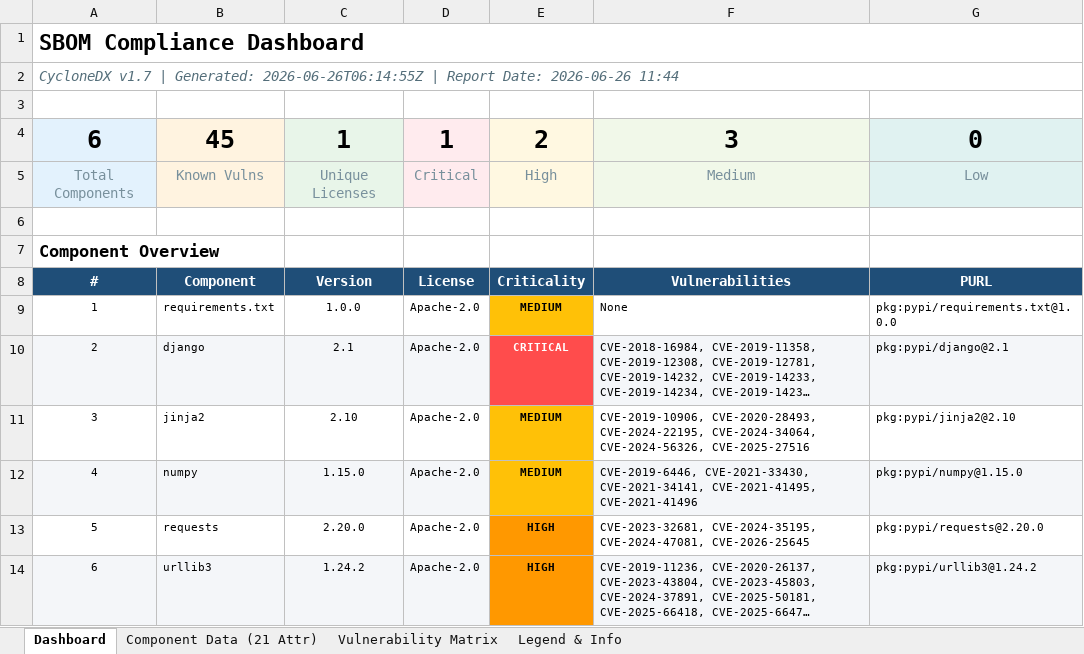
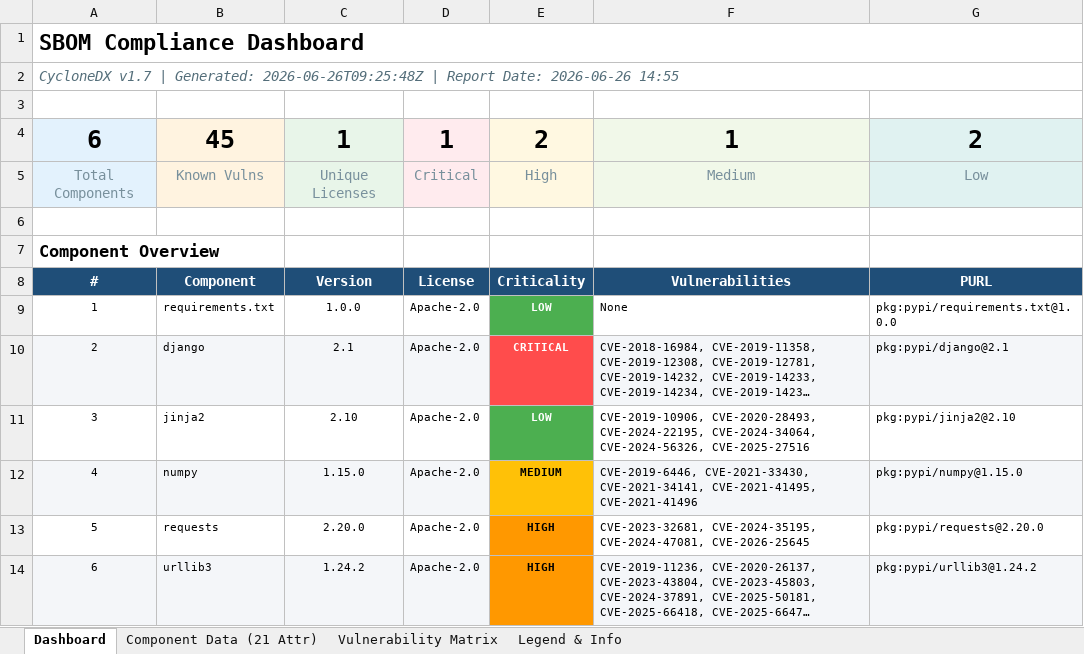
Before and after one commit to Shrey1119/BOM, an Excel workbook: sbom_output/public/sbom_report.xlsx, sheet Dashboard, drawn as a sheet; long unchanged cells end in …; values as stored, in another font and other column widths than the file's, no borders; the diff names each change by its address in the sheet, - before the commit and + after, or states it on an @@ line.

```diff
--- a/sbom_output/public/sbom_report.xlsx (sheet Dashboard)
+++ b/sbom_output/public/sbom_report.xlsx (sheet Dashboard)
-A2: …| Generated: 2026-06-26T06:14:55Z | Report Date: 2026-06-26 11:44
+A2: …| Generated: 2026-06-26T09:25:48Z | Report Date: 2026-06-26 14:55
-F4: 3
+F4: 1
-G4: 0
+G4: 2
-E9: MEDIUM
+E9: LOW
@@ E9 fill: #FFC107 → #4CAF50, text colour: black → #FFFFFF @@
-E11: MEDIUM
+E11: LOW
@@ E11 fill: #FFC107 → #4CAF50, text colour: black → #FFFFFF @@
```
Also changed, not shown: sheet Component Data (21 Attr), 19 other files.
